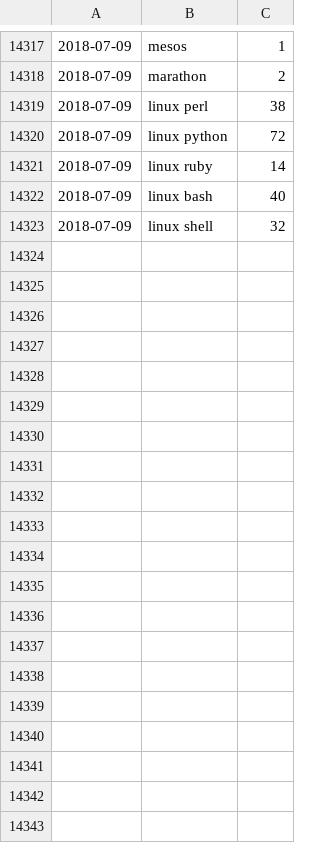
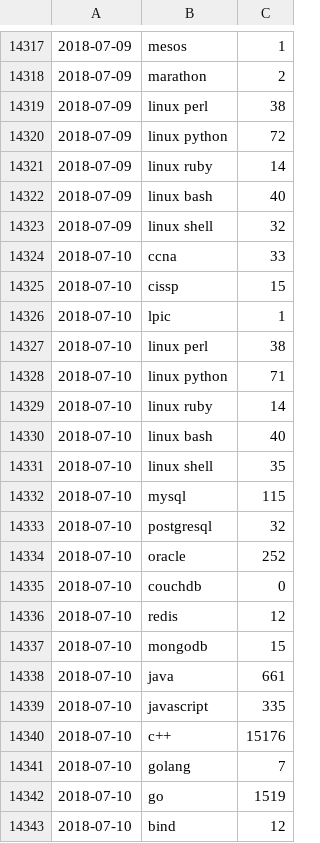
Before and after one commit to jreisinger/profesia-jobs, a CSV file: jobs-count.csv, drawn as a sheet; only a part is shown, gaps mark what is left out; the diff covers the shown part only.

Commit message:
updated data

```diff
--- a/jobs-count.csv
+++ b/jobs-count.csv
@@ -14323 +14323,21 @@
 2018-07-09;linux shell;32
+2018-07-10;ccna;33
+2018-07-10;cissp;15
+2018-07-10;lpic;1
+2018-07-10;linux perl;38
+2018-07-10;linux python;71
+2018-07-10;linux ruby;14
+2018-07-10;linux bash;40
+2018-07-10;linux shell;35
+2018-07-10;mysql;115
+2018-07-10;postgresql;32
+2018-07-10;oracle;252
+2018-07-10;couchdb;0
+2018-07-10;redis;12
+2018-07-10;mongodb;15
+2018-07-10;java;661
+2018-07-10;javascript;335
+2018-07-10;"c++";15176
+2018-07-10;golang;7
+2018-07-10;go;1519
+2018-07-10;bind;12
```
Also changed, not shown: 46 added rows elsewhere in this file, jobs-count_for-github.csv, 13 other files.
